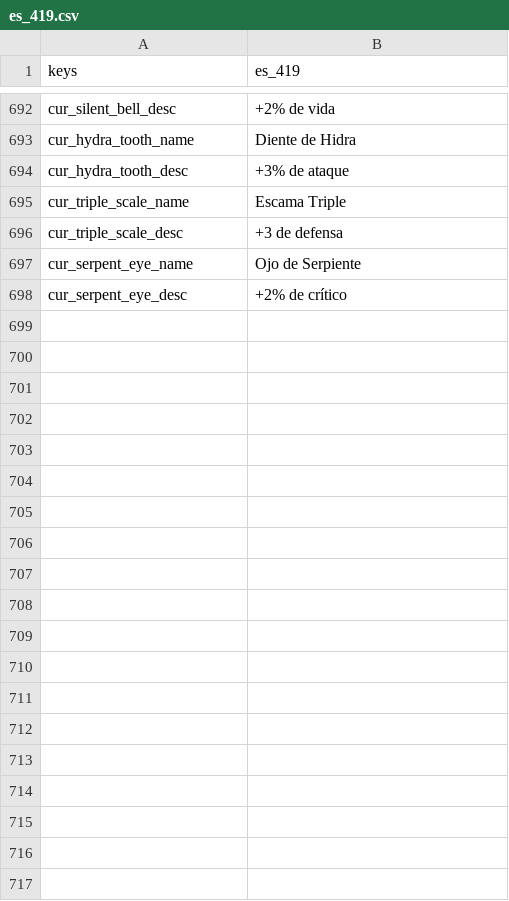
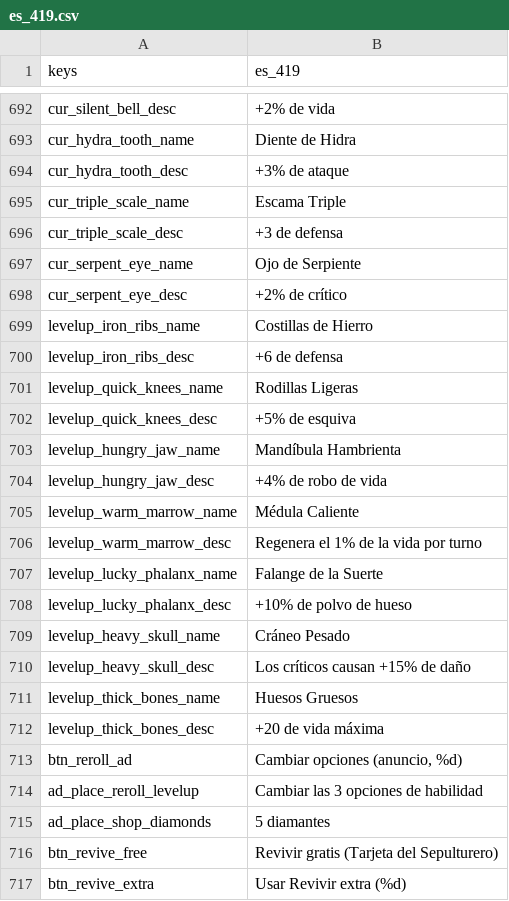
Before and after one commit to fefaofefao/Bone-tribe, a CSV file: i18n/es_419.csv, drawn as a sheet; only a part is shown, gaps mark what is left out; the diff covers the shown part only.

```diff
--- a/i18n/es_419.csv
+++ b/i18n/es_419.csv
@@ -698 +698,20 @@ cur_serpent_eye_name,Ojo de Serpiente
 cur_serpent_eye_desc,+2% de crítico
+levelup_iron_ribs_name,Costillas de Hierro
+levelup_iron_ribs_desc,+6 de defensa
+levelup_quick_knees_name,Rodillas Ligeras
+levelup_quick_knees_desc,+5% de esquiva
+levelup_hungry_jaw_name,Mandíbula Hambrienta
+levelup_hungry_jaw_desc,+4% de robo de vida
+levelup_warm_marrow_name,Médula Caliente
+levelup_warm_marrow_desc,Regenera el 1% de la vida por turno
+levelup_lucky_phalanx_name,Falange de la Suerte
+levelup_lucky_phalanx_desc,+10% de polvo de hueso
+levelup_heavy_skull_name,Cráneo Pesado
+levelup_heavy_skull_desc,Los críticos causan +15% de daño
+levelup_thick_bones_name,Huesos Gruesos
+levelup_thick_bones_desc,+20 de vida máxima
+btn_reroll_ad,"Cambiar opciones (anuncio, %d)"
+ad_place_reroll_levelup,Cambiar las 3 opciones de habilidad
+ad_place_shop_diamonds,5 diamantes
+btn_revive_free,Revivir gratis (Tarjeta del Sepulturero)
+btn_revive_extra,Usar Revivir extra (%d)
```
Also changed, not shown: 76 added rows elsewhere in this file, i18n/en_US.csv, i18n/pt_BR.csv, 41 other files.
